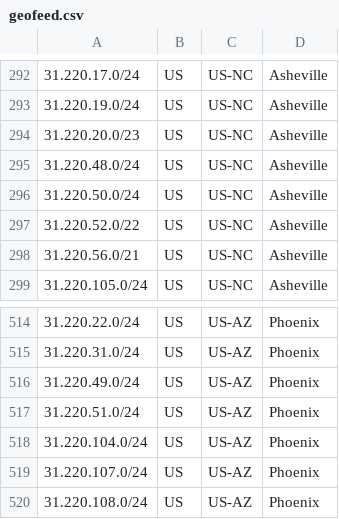
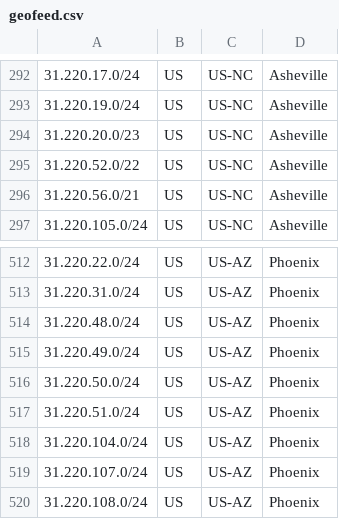
Before and after one commit to hostinger/geofeed, a CSV file: geofeed.csv, drawn as a sheet; only a part is shown, gaps mark what is left out.

Commit message:
Update geofeed.csv

```diff
--- a/geofeed.csv
+++ b/geofeed.csv
@@ -294,4 +294,2 @@
 31.220.20.0/23,US,US-NC,Asheville,
-31.220.48.0/24,US,US-NC,Asheville,
-31.220.50.0/24,US,US-NC,Asheville,
 31.220.52.0/22,US,US-NC,Asheville,
@@ -515,3 +513,5 @@
 31.220.31.0/24,US,US-AZ,Phoenix,
+31.220.48.0/24,US,US-AZ,Phoenix,
 31.220.49.0/24,US,US-AZ,Phoenix,
+31.220.50.0/24,US,US-AZ,Phoenix,
 31.220.51.0/24,US,US-AZ,Phoenix,
```
